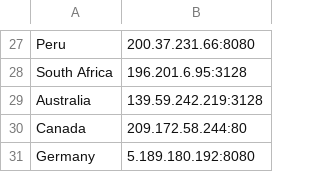
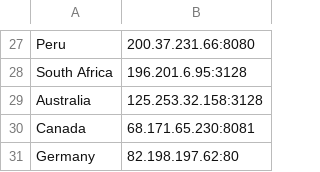
Before and after one commit to Sebisnow/StampTheWeb, a TSV file: app/pdf/proxy_list.tsv, drawn as a sheet; only a part is shown, gaps mark what is left out; the diff covers the shown part only.

```diff
--- a/app/pdf/proxy_list.tsv
+++ b/app/pdf/proxy_list.tsv
@@ -28,4 +28,4 @@ Peru	200.37.231.66:8080
 South Africa	196.201.6.95:3128
-Australia	139.59.242.219:3128
-Canada	209.172.58.244:80
-Germany	5.189.180.192:8080
+Australia	125.253.32.158:3128
+Canada	68.171.65.230:8081
+Germany	82.198.197.62:80
```
Also changed, not shown: 16 edited cells elsewhere in this file, 2 other files.
